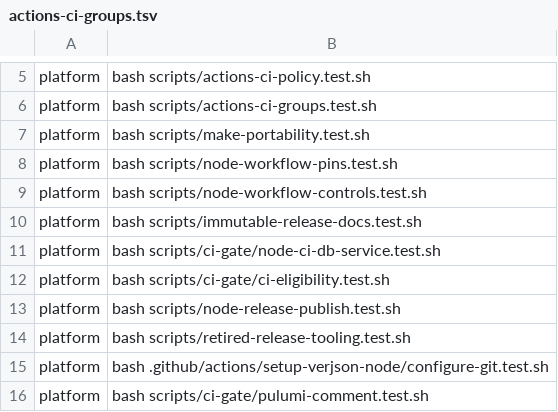
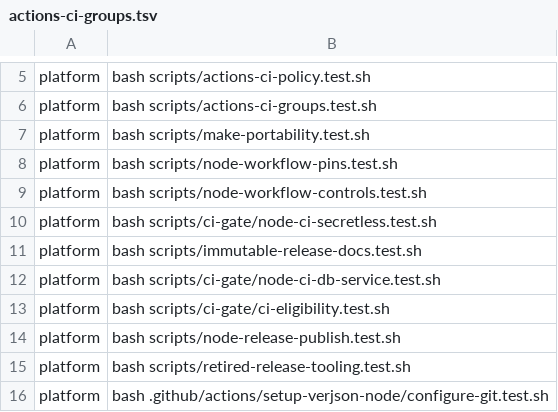
Before and after one commit to Verjson/.github, a TSV file: scripts/actions-ci-groups.tsv, drawn as a sheet; only a part is shown, gaps mark what is left out; the shorter side is filled out with more unchanged rows.

Commit message:
feat(ci): add secretless Node PR validation (#681)
Separate approved private dependency acquisition from PR-controlled execution, disable lifecycle scripts, and keep package, Git, cloud, and OIDC credentials outside the execution boundary.\n\nVerified with actionlint, the node-ci secretless adversarial suite, runner routing policy, ADR index validation, changelog validation, and the full platform Actions CI group.\n\nCloses #680

Co-authored-by: Contract Test <contract-test@example.invalid>

```diff
--- a/scripts/actions-ci-groups.tsv
+++ b/scripts/actions-ci-groups.tsv
@@ -9,2 +9,3 @@ platform	bash scripts/node-workflow-pins.test.sh
 platform	bash scripts/node-workflow-controls.test.sh
+platform	bash scripts/ci-gate/node-ci-secretless.test.sh
 platform	bash scripts/immutable-release-docs.test.sh
```
Also changed, not shown: 10 other files.
